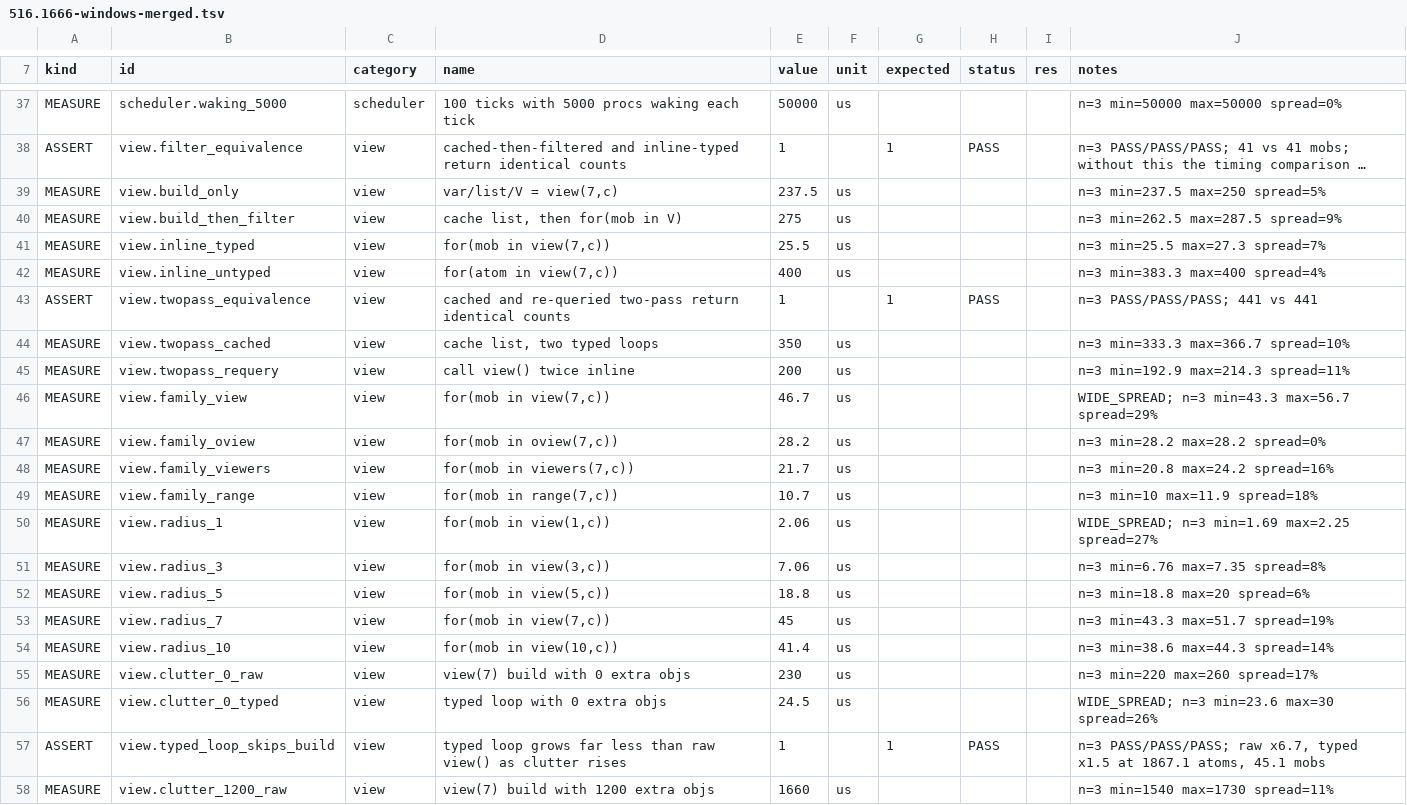
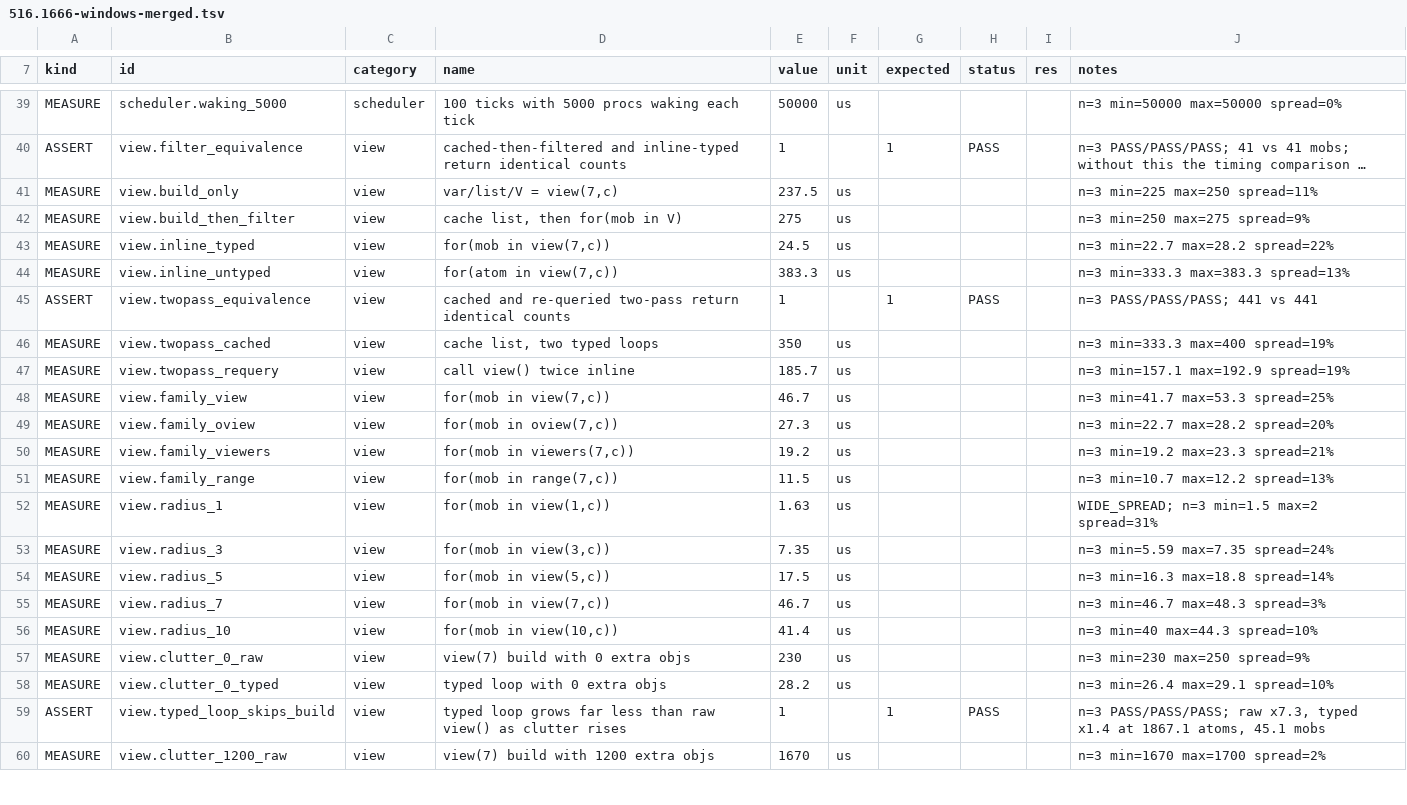
Before and after one commit to coldwires/dm-bench, a TSV file: results/516.1666-windows-merged.tsv, drawn as a sheet; only a part is shown, gaps mark what is left out; long unchanged cells end in …; addresses are those after the commit; the diff covers the shown part only; the diff names each change by its address in the sheet, - before the commit and + after, or states it on an @@ line.

Commit message:
Route all timings through guarded emitters and add a lint
Value() applies no resolution check, so a timing sent through it bypasses
MIN_DS, BASELINE_HEAVY and BELOW_BASELINE. perf_calls_deep.dm did this in
13 places. The rule was documented on 2026-07-30; nothing enforced it.

check-docs.ps1 now rejects a Value() call carrying a time unit. It found
8 violations beyond the 5 fixed by hand.

Splits the emitters by what the number is:
  Measure/MeasureTU/MeasureDelta  timings this framework took, guarded
  Derived                          computed from other rows, inherits error
  Extern                           another instrument's reading, records source
  Value                            counts and labels only

Rewrites Suite_CrossCheck. Previously R was 3,000,000 for every proc, so
XV_Cheap measured five to seven quanta and took exactly three values
across nine runs: 0.167, 0.200, 0.233. Rep counts are now sized per proc.

Removes xcheck.instruments_agree_on_ratio. It failed in three forms and
was unsound in all of them. The last attempt subtracted a shared zero
point, which was right in principle, but XV_Medium and XV_Cheap are
0.06 us apart so the denominator became a difference of two noisy
numbers, with spreads of 66% and 63%. Ratios are still reported.

Adds xcheck.instruments_agree_on_order, which needs no tolerance, no
shared zero point and no subtraction. Holds 3/3.

Fixes round(x, 3) in an evidence line. DM rounds to the nearest multiple
of the second argument, so round(0.16, 3) is 0. Decimals need
round(x, 0.001).

```diff
--- a/results/516.1666-windows-merged.tsv
+++ b/results/516.1666-windows-merged.tsv
-J41 (notes): n=3 min=237.5 max=250 spread=5%
+J41 (notes): n=3 min=225 max=250 spread=11%
-J42 (notes): n=3 min=262.5 max=287.5 spread=9%
+J42 (notes): n=3 min=250 max=275 spread=9%
-E43 (value): 25.5
+E43 (value): 24.5
-J43 (notes): n=3 min=25.5 max=27.3 spread=7%
+J43 (notes): n=3 min=22.7 max=28.2 spread=22%
-E44 (value): 400
+E44 (value): 383.3
-J44 (notes): n=3 min=383.3 max=400 spread=4%
+J44 (notes): n=3 min=333.3 max=383.3 spread=13%
-J46 (notes): n=3 min=333.3 max=366.7 spread=10%
+J46 (notes): n=3 min=333.3 max=400 spread=19%
-E47 (value): 200
+E47 (value): 185.7
-J47 (notes): n=3 min=192.9 max=214.3 spread=11%
+J47 (notes): n=3 min=157.1 max=192.9 spread=19%
-J48 (notes): WIDE_SPREAD; n=3 min=43.3 max=56.7 spread=29%
+J48 (notes): n=3 min=41.7 max=53.3 spread=25%
-E49 (value): 28.2
+E49 (value): 27.3
-J49 (notes): n=3 min=28.2 max=28.2 spread=0%
+J49 (notes): n=3 min=22.7 max=28.2 spread=20%
-E50 (value): 21.7
+E50 (value): 19.2
-J50 (notes): n=3 min=20.8 max=24.2 spread=16%
+J50 (notes): n=3 min=19.2 max=23.3 spread=21%
-E51 (value): 10.7
+E51 (value): 11.5
-J51 (notes): n=3 min=10 max=11.9 spread=18%
+J51 (notes): n=3 min=10.7 max=12.2 spread=13%
-E52 (value): 2.06
+E52 (value): 1.63
-J52 (notes): WIDE_SPREAD; n=3 min=1.69 max=2.25 spread=27%
+J52 (notes): WIDE_SPREAD; n=3 min=1.5 max=2 spread=31%
-E53 (value): 7.06
+E53 (value): 7.35
-J53 (notes): n=3 min=6.76 max=7.35 spread=8%
+J53 (notes): n=3 min=5.59 max=7.35 spread=24%
-E54 (value): 18.8
+E54 (value): 17.5
-J54 (notes): n=3 min=18.8 max=20 spread=6%
+J54 (notes): n=3 min=16.3 max=18.8 spread=14%
-E55 (value): 45
+E55 (value): 46.7
-J55 (notes): n=3 min=43.3 max=51.7 spread=19%
+J55 (notes): n=3 min=46.7 max=48.3 spread=3%
-J56 (notes): n=3 min=38.6 max=44.3 spread=14%
+J56 (notes): n=3 min=40 max=44.3 spread=10%
-J57 (notes): n=3 min=220 max=260 spread=17%
+J57 (notes): n=3 min=230 max=250 spread=9%
-E58 (value): 24.5
+E58 (value): 28.2
-J58 (notes): WIDE_SPREAD; n=3 min=23.6 max=30 spread=26%
+J58 (notes): n=3 min=26.4 max=29.1 spread=10%
-J59 (notes): …PASS/PASS/PASS; raw x6.7, typed x1.5 at 1867.1…
+J59 (notes): …PASS/PASS/PASS; raw x7.3, typed x1.4 at 1867.1…
-E60 (value): 1660
+E60 (value): 1670
-J60 (notes): n=3 min=1540 max=1730 spread=11%
+J60 (notes): n=3 min=1670 max=1700 spread=2%
```
Also changed, not shown: 3 added rows and 133 edited cells elsewhere in this file, 3 other files.
